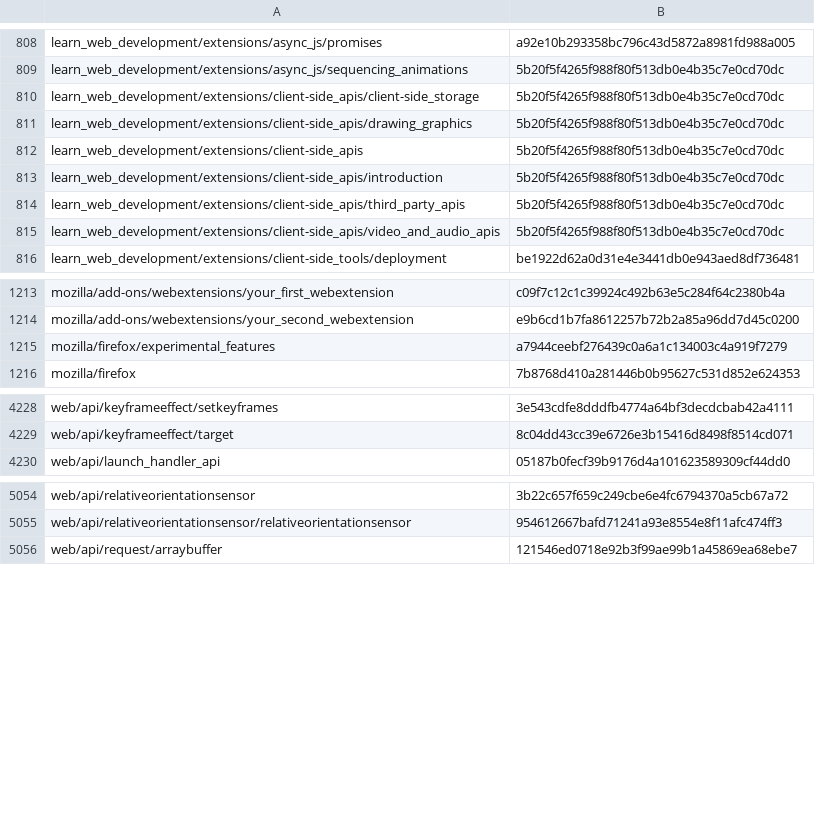
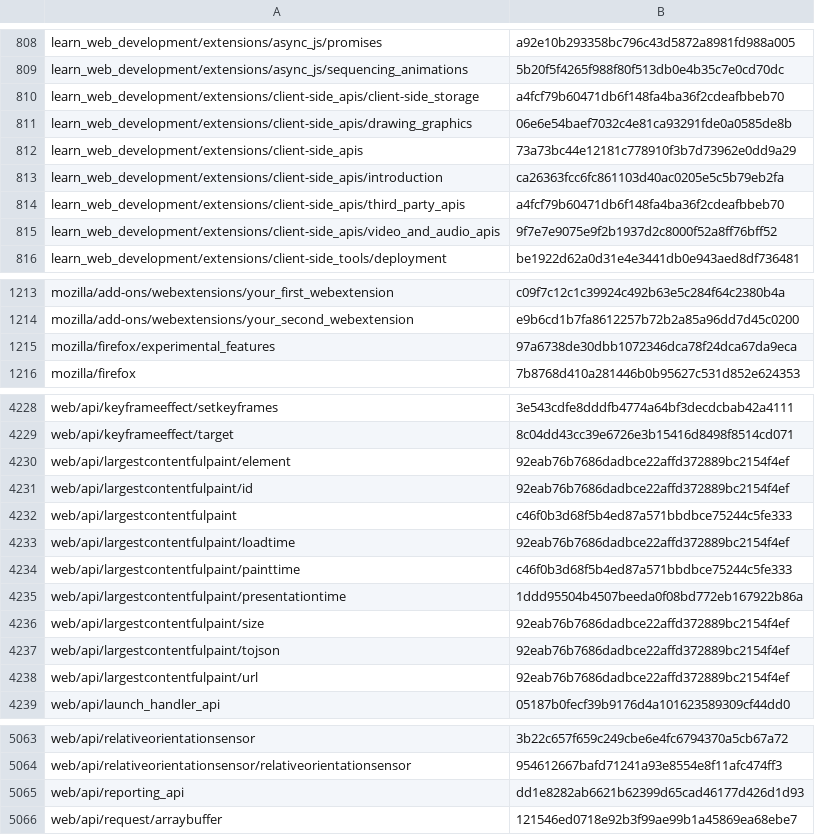
Before and after one commit to tristantheb/history-content-stats, a CSV file: history/logs-ja.csv, drawn as a sheet; only a part is shown, gaps mark what is left out; the diff covers the shown part only.

Commit message:
sync(data): synchronize repositories data (#551)

```diff
--- a/history/logs-ja.csv
+++ b/history/logs-ja.csv
@@ -809,8 +809,8 @@ learn_web_development/extensions/async_js/promises,a92e10b293358bc796c43d5872a89
 learn_web_development/extensions/async_js/sequencing_animations,5b20f5f4265f988f80f513db0e4b35c7e0cd70dc
-learn_web_development/extensions/client-side_apis/client-side_storage,5b20f5f4265f988f80f513db0e4b35c7e0cd70dc
-learn_web_development/extensions/client-side_apis/drawing_graphics,5b20f5f4265f988f80f513db0e4b35c7e0cd70dc
-learn_web_development/extensions/client-side_apis,5b20f5f4265f988f80f513db0e4b35c7e0cd70dc
-learn_web_development/extensions/client-side_apis/introduction,5b20f5f4265f988f80f513db0e4b35c7e0cd70dc
-learn_web_development/extensions/client-side_apis/third_party_apis,5b20f5f4265f988f80f513db0e4b35c7e0cd70dc
-learn_web_development/extensions/client-side_apis/video_and_audio_apis,5b20f5f4265f988f80f513db0e4b35c7e0cd70dc
+learn_web_development/extensions/client-side_apis/client-side_storage,a4fcf79b60471db6f148fa4ba36f2cdeafbbeb70
+learn_web_development/extensions/client-side_apis/drawing_graphics,06e6e54baef7032c4e81ca93291fde0a0585de8b
+learn_web_development/extensions/client-side_apis,73a73bc44e12181c778910f3b7d73962e0dd9a29
+learn_web_development/extensions/client-side_apis/introduction,ca26363fcc6fc861103d40ac0205e5c5b79eb2fa
+learn_web_development/extensions/client-side_apis/third_party_apis,a4fcf79b60471db6f148fa4ba36f2cdeafbbeb70
+learn_web_development/extensions/client-side_apis/video_and_audio_apis,9f7e7e9075e9f2b1937d2c8000f52a8ff76bff52
 learn_web_development/extensions/client-side_tools/deployment,be1922d62a0d31e4e3441db0e943aed8df736481
@@ -1214,3 +1214,3 @@ mozilla/add-ons/webextensions/your_first_webextension,c09f7c12c1c39924c492b63e5c
 mozilla/add-ons/webextensions/your_second_webextension,e9b6cd1b7fa8612257b72b2a85a96dd7d45c0200
-mozilla/firefox/experimental_features,a7944ceebf276439c0a6a1c134003c4a919f7279
+mozilla/firefox/experimental_features,97a6738de30dbb1072346dca78f24dca67da9eca
 mozilla/firefox,7b8768d410a281446b0b95627c531d852e624353
@@ -4229,2 +4229,11 @@ web/api/keyframeeffect/setkeyframes,3e543cdfe8dddfb4774a64bf3decdcbab42a4111
 web/api/keyframeeffect/target,8c04dd43cc39e6726e3b15416d8498f8514cd071
+web/api/largestcontentfulpaint/element,92eab76b7686dadbce22affd372889bc2154f4ef
+web/api/largestcontentfulpaint/id,92eab76b7686dadbce22affd372889bc2154f4ef
+web/api/largestcontentfulpaint,c46f0b3d68f5b4ed87a571bbdbce75244c5fe333
+web/api/largestcontentfulpaint/loadtime,92eab76b7686dadbce22affd372889bc2154f4ef
+web/api/largestcontentfulpaint/painttime,c46f0b3d68f5b4ed87a571bbdbce75244c5fe333
+web/api/largestcontentfulpaint/presentationtime,1ddd95504b4507beeda0f08bd772eb167922b86a
+web/api/largestcontentfulpaint/size,92eab76b7686dadbce22affd372889bc2154f4ef
+web/api/largestcontentfulpaint/tojson,92eab76b7686dadbce22affd372889bc2154f4ef
+web/api/largestcontentfulpaint/url,92eab76b7686dadbce22affd372889bc2154f4ef
 web/api/launch_handler_api,05187b0fecf39b9176d4a101623589309cf44dd0
@@ -5055,2 +5064,3 @@ web/api/relativeorientationsensor,3b22c657f659c249cbe6e4fc6794370a5cb67a72
 web/api/relativeorientationsensor/relativeorientationsensor,954612667bafd71241a93e8554e8f11afc474ff3
+web/api/reporting_api,dd1e8282ab6621b62399d65cad46177d426d1d93
 web/api/request/arraybuffer,121546ed0718e92b3f99ae99b1a45869ea68ebe7
```
Also changed, not shown: 7 edited cells elsewhere in this file, statistics/parity-de.csv, statistics/parity-fr.csv, 3 other files.
